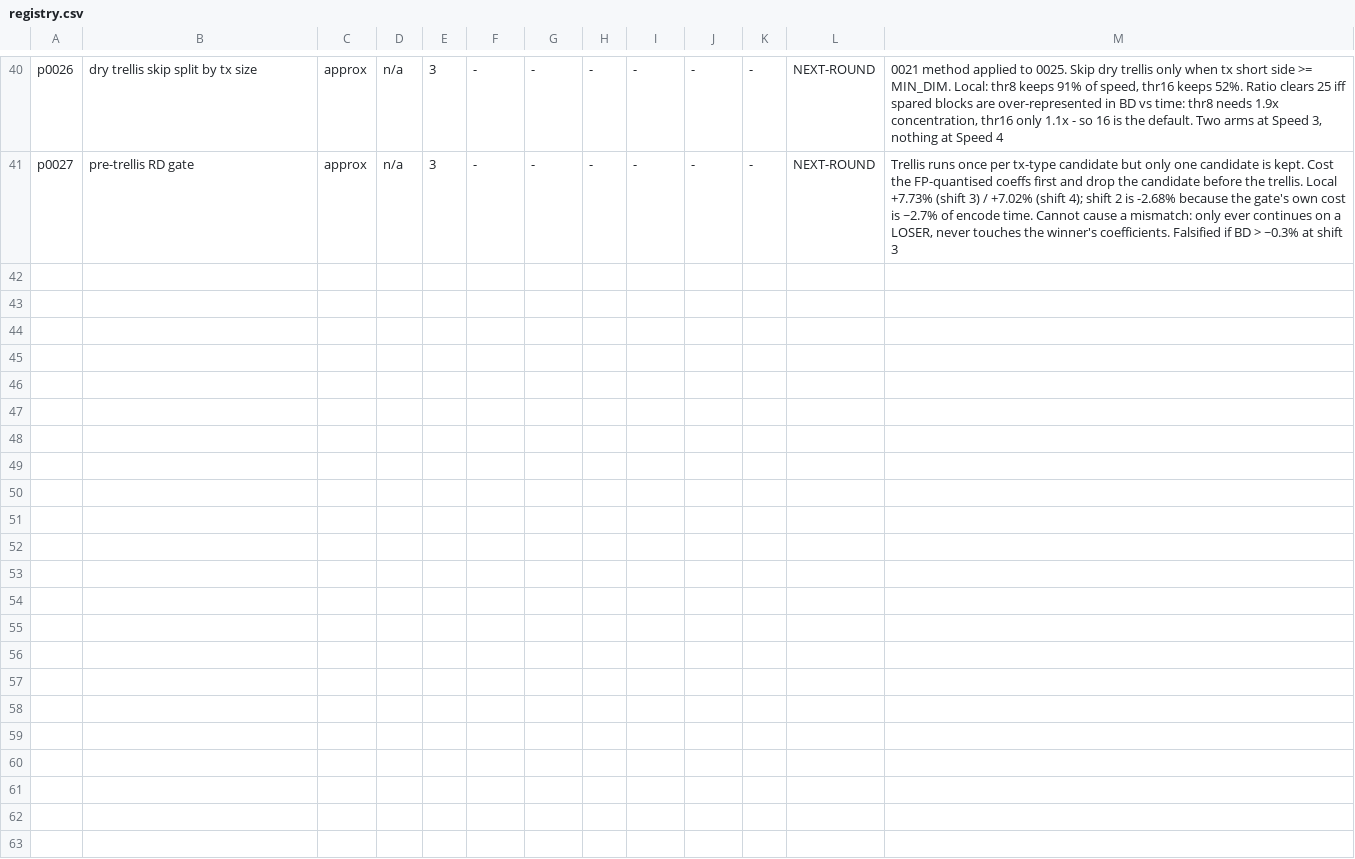
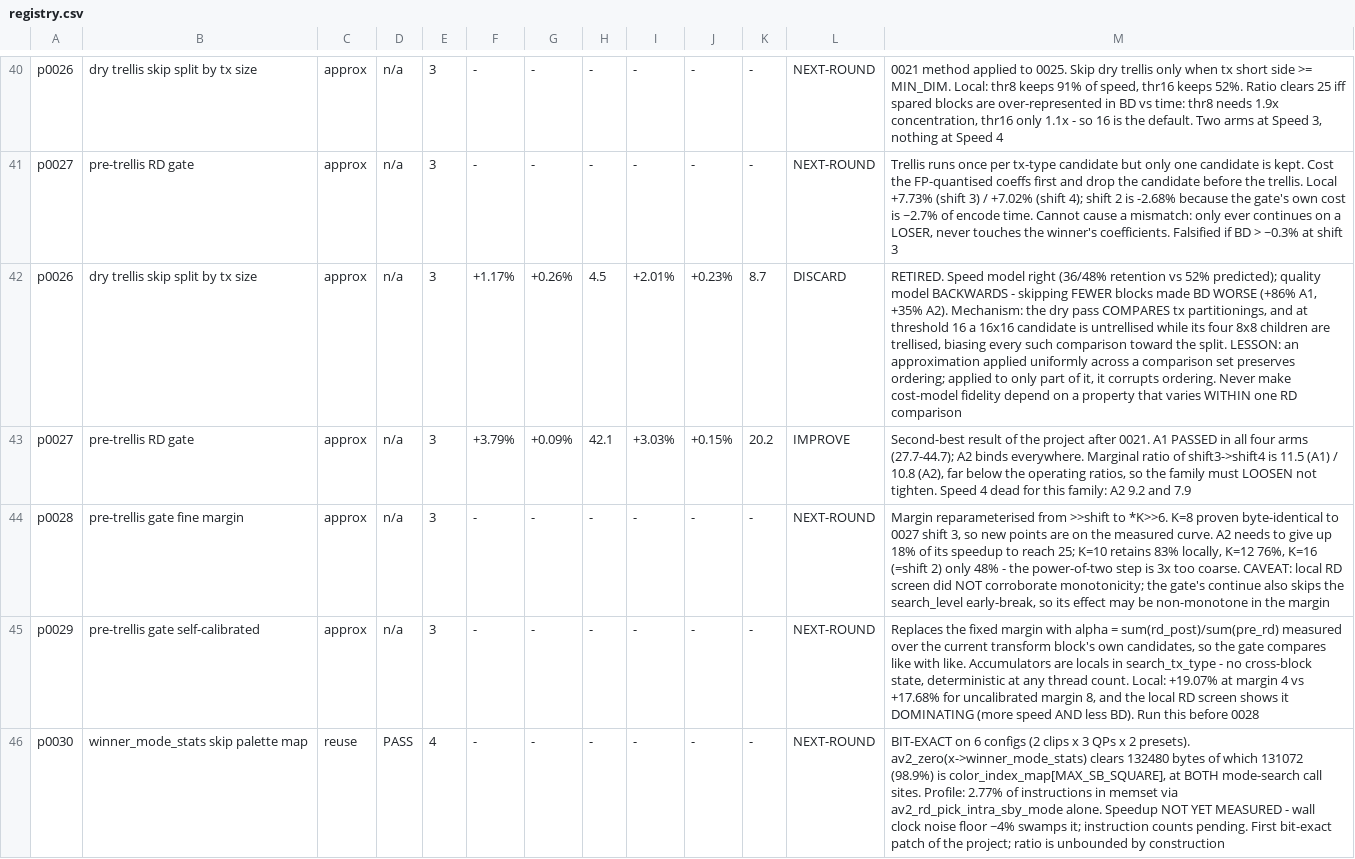
Before and after one commit to gjin-rgb/avm-av2-enc, a CSV file: experiments/registry.csv, drawn as a sheet; only a part is shown, gaps mark what is left out; the diff names each change by its address in the sheet, - before the commit and + after, or states it on an @@ line.

```diff
--- a/experiments/registry.csv
+++ b/experiments/registry.csv
+row 42: p0026 | dry trellis skip split by tx size | approx | n/a | 3 | +1.17% | +0.26% | 4.5 | +2.01% | +0.23% | 8.7 | DISCARD | RETIRED. Speed model right (36/48% retention vs 52% predicted); quality model BACKWARDS - skipping FEWER blocks made BD WORSE (+86% A1, +35% A2). Mechanism: the dry pass COMPARES tx partitionings, and at threshold 16 a 16x16 candidate is untrellised while its four 8x8 children are trellised, biasing every such comparison toward the split. LESSON: an approximation applied uniformly across a comparison set preserves ordering; applied to only part of it, it corrupts ordering. Never make cost-model fidelity depend on a property that varies WITHIN one RD comparison
+row 43: p0027 | pre-trellis RD gate | approx | n/a | 3 | +3.79% | +0.09% | 42.1 | +3.03% | +0.15% | 20.2 | IMPROVE | Second-best result of the project after 0021. A1 PASSED in all four arms (27.7-44.7); A2 binds everywhere. Marginal ratio of shift3->shift4 is 11.5 (A1) / 10.8 (A2), far below the operating ratios, so the family must LOOSEN not tighten. Speed 4 dead for this family: A2 9.2 and 7.9
+row 44: p0028 | pre-trellis gate fine margin | approx | n/a | 3 | - | - | - | - | - | - | NEXT-ROUND | Margin reparameterised from >>shift to *K>>6. K=8 proven byte-identical to 0027 shift 3, so new points are on the measured curve. A2 needs to give up 18% of its speedup to reach 25; K=10 retains 83% locally, K=12 76%, K=16 (=shift 2) only 48% - the power-of-two step is 3x too coarse. CAVEAT: local RD screen did NOT corroborate monotonicity; the gate's continue also skips the search_level early-break, so its effect may be non-monotone in the margin
+row 45: p0029 | pre-trellis gate self-calibrated | approx | n/a | 3 | - | - | - | - | - | - | NEXT-ROUND | Replaces the fixed margin with alpha = sum(rd_post)/sum(pre_rd) measured over the current transform block's own candidates, so the gate compares like with like. Accumulators are locals in search_tx_type - no cross-block state, deterministic at any thread count. Local: +19.07% at margin 4 vs +17.68% for uncalibrated margin 8, and the local RD screen shows it DOMINATING (more speed AND less BD). Run this before 0028
+row 46: p0030 | winner_mode_stats skip palette map | reuse | PASS | 4 | - | - | - | - | - | - | NEXT-ROUND | BIT-EXACT on 6 configs (2 clips x 3 QPs x 2 presets). av2_zero(x->winner_mode_stats) clears 132480 bytes of which 131072 (98.9%) is color_index_map[MAX_SB_SQUARE], at BOTH mode-search call sites. Profile: 2.77% of instructions in memset via av2_rd_pick_intra_sby_mode alone. Speedup NOT YET MEASURED - wall clock noise floor ~4% swamps it; instruction counts pending. First bit-exact patch of the project; ratio is unbounded by construction
```
Also changed, not shown: 9 other files.
